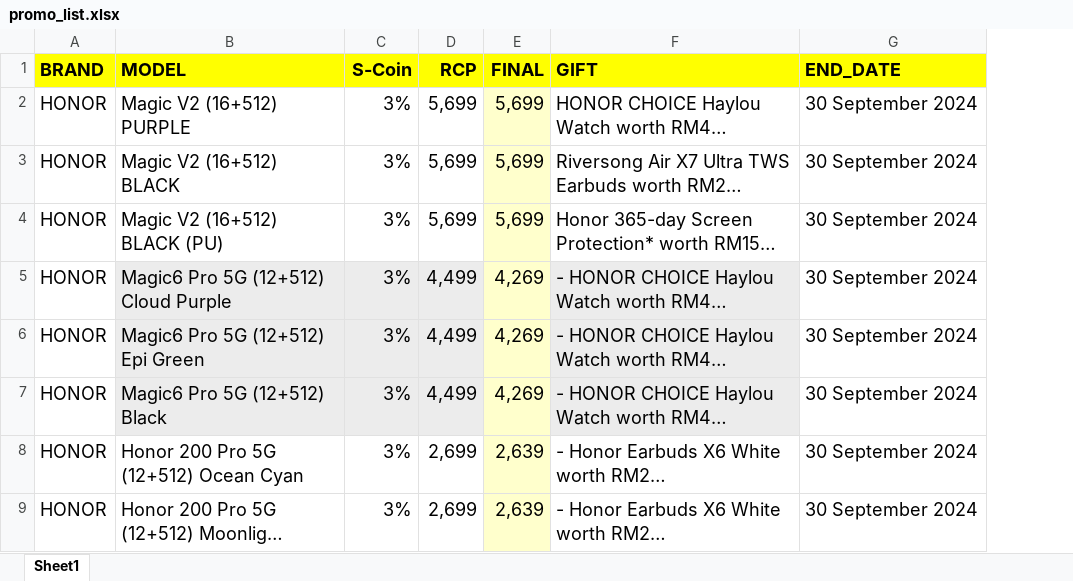
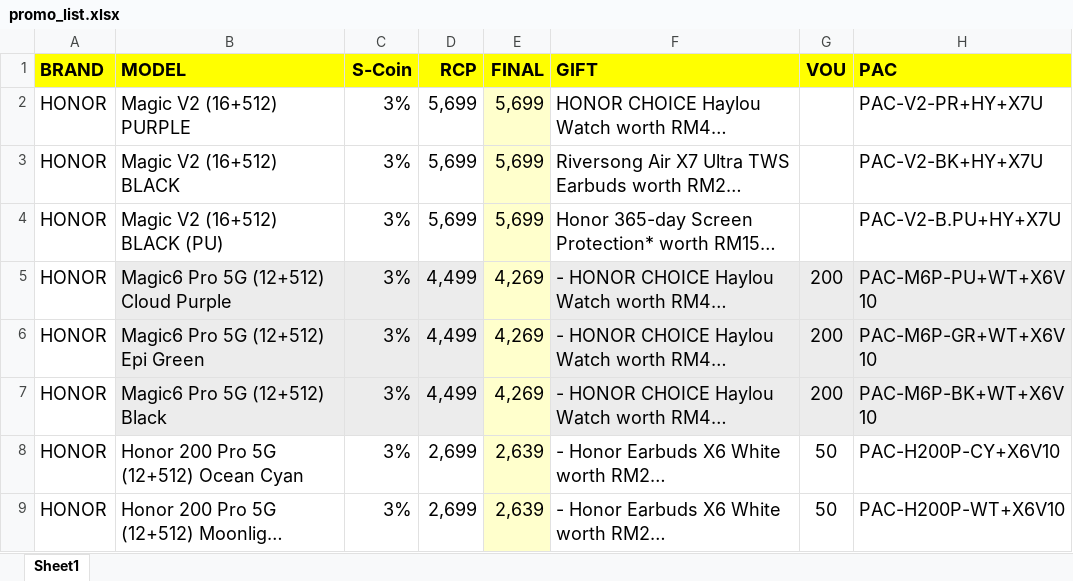
Before and after one commit to senhengtemerloh/promo-page, an Excel workbook: promo_list.xlsx, sheet Sheet1, drawn as a sheet; only a part is shown; long unchanged cells end in …; values as stored, in another font and other column widths than the file's, no borders; removed rows and columns are numbered as before the commit, all else as after; the diff names each change by its address in the sheet, - before the commit and + after, or states it on an @@ line.

Commit message:
Add files via upload

```diff
--- a/promo_list.xlsx (sheet Sheet1)
+++ b/promo_list.xlsx (sheet Sheet1)
-column G (END_DATE), rows 2-9: all 30 September 2024
+column G (VOU), rows 5-9: 200 | 200 | 200 | 50 | 50
+column H (PAC), rows 2-9: PAC-V2-PR+HY+X7U | PAC-V2-BK+HY+X7U | PAC-V2-B.PU+HY+X7U | PAC-M6P-PU+WT+X6V10 | PAC-M6P-GR+WT+X6V10 | PAC-M6P-BK+WT+X6V10 | PAC-H200P-CY+X6V10 | PAC-H200P-WT+X6V10
```
